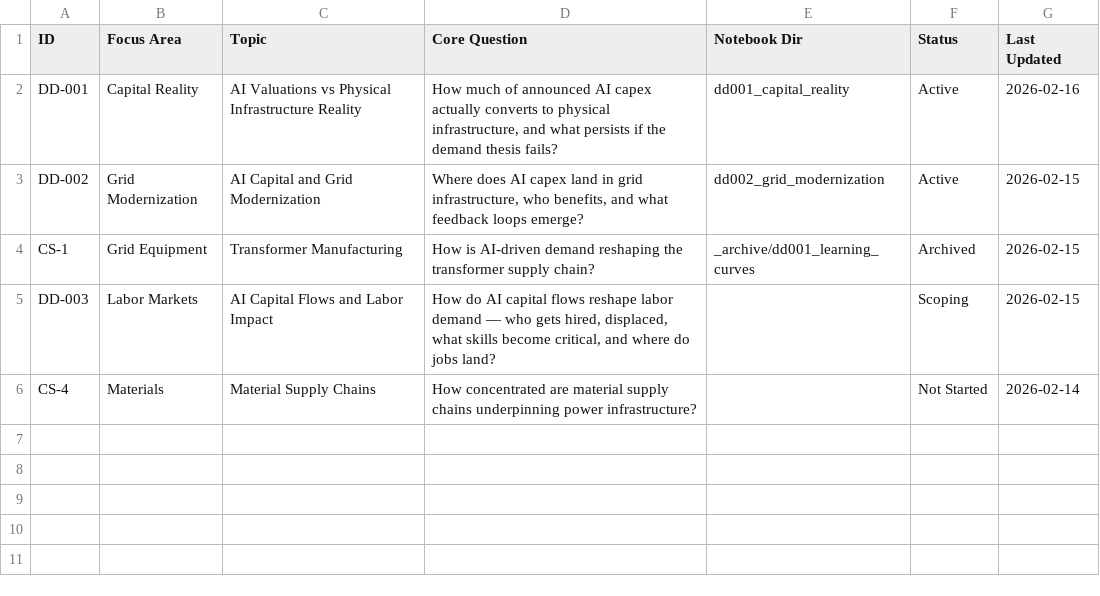
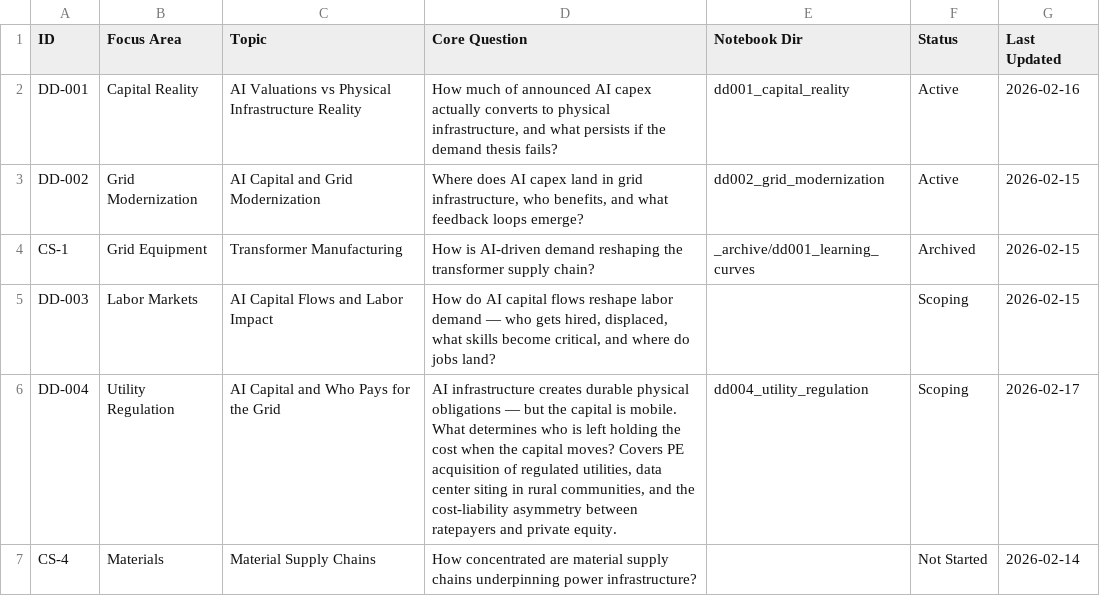
Before and after one commit to shakestzd/Systems, a CSV file: research/deep_dives.csv, drawn as a sheet; the diff names each change by its address in the sheet, - before the commit and + after, or states it on an @@ line.

```diff
--- a/research/deep_dives.csv
+++ b/research/deep_dives.csv
+row 6: DD-004 | Utility Regulation | AI Capital and Who Pays for the Grid | AI infrastructure creates durable physical obligations — but the capital is mobile. What determines who is left holding the cost when the capital moves? Covers PE acquisition of regulated utilities, data center siting in rural communities, and the cost-liability asymmetry between ratepayers and private equity. | dd004_utility_regulation | Scoping | 2026-02-17
```
Also changed, not shown: 5 other files.
